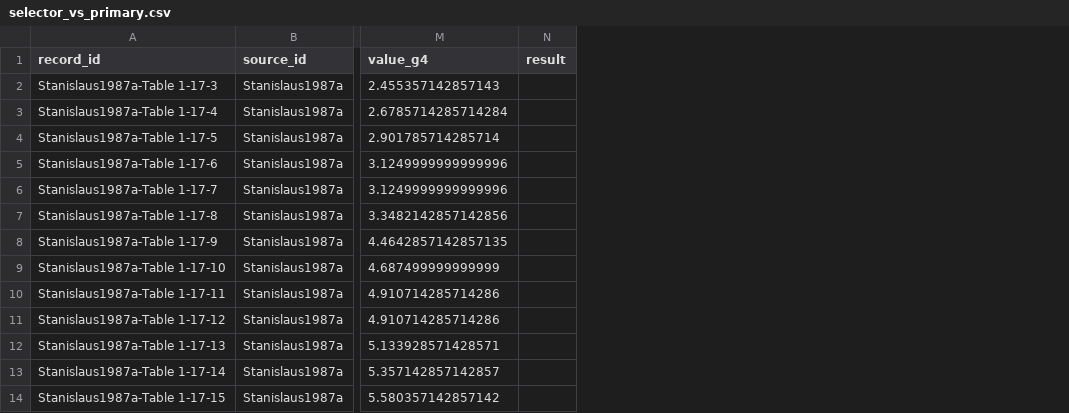
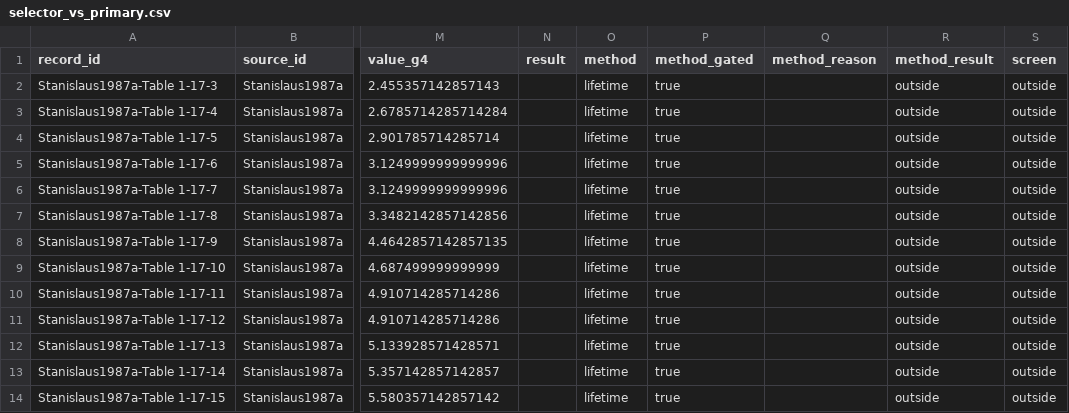
Before and after one commit to bryannasr4-gif/openmucf, a CSV file: data/g4/d2/selector_vs_primary.csv, drawn as a sheet; only a part is shown, gaps mark what is left out; the diff names each change by its address in the sheet, - before the commit and + after, or states it on an @@ line.

Commit message:
Record the nuclear-absorption correction each lifetime measurement states, add beside the unchanged first gate a method-aware gate adopted after its outcome was known, and screen every selector ratio against its printed uncertainty

```diff
--- a/data/g4/d2/selector_vs_primary.csv
+++ b/data/g4/d2/selector_vs_primary.csv
+column O (method), rows 2-14: all lifetime
+column P (method_gated), rows 2-14: all true
+column Q (method_reason), empty
+column R (method_result), rows 2-14: all outside
+column S (screen), rows 2-14: all outside
```
Also changed, not shown: 4 other files.
